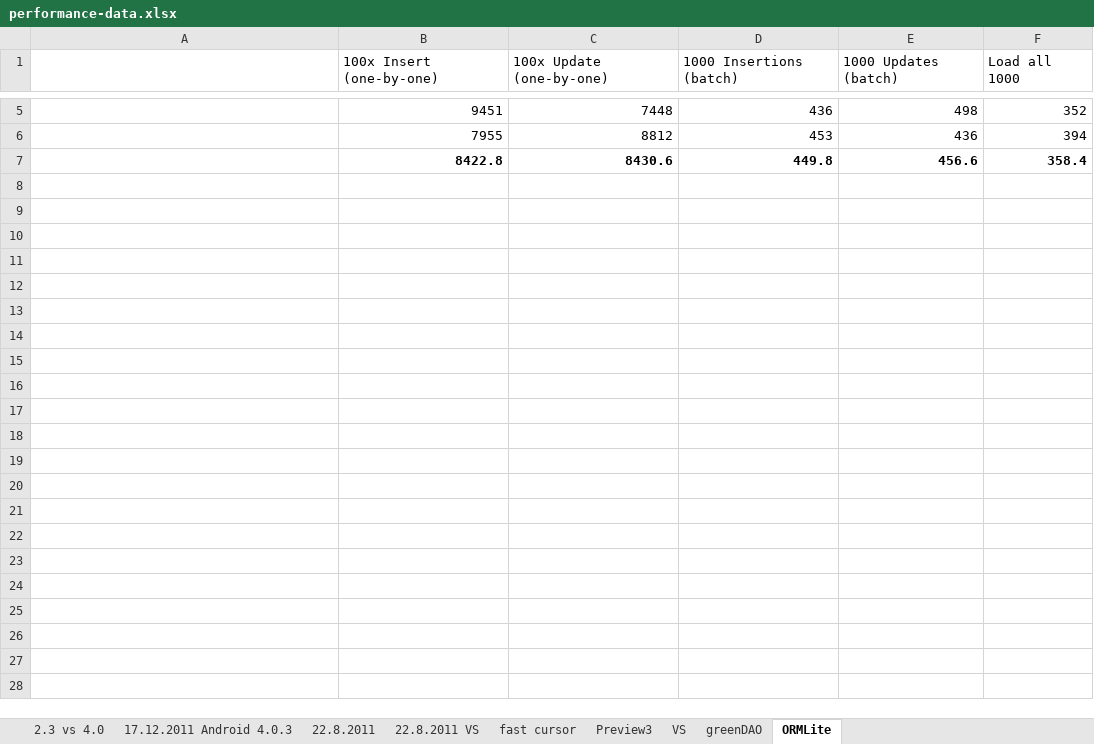
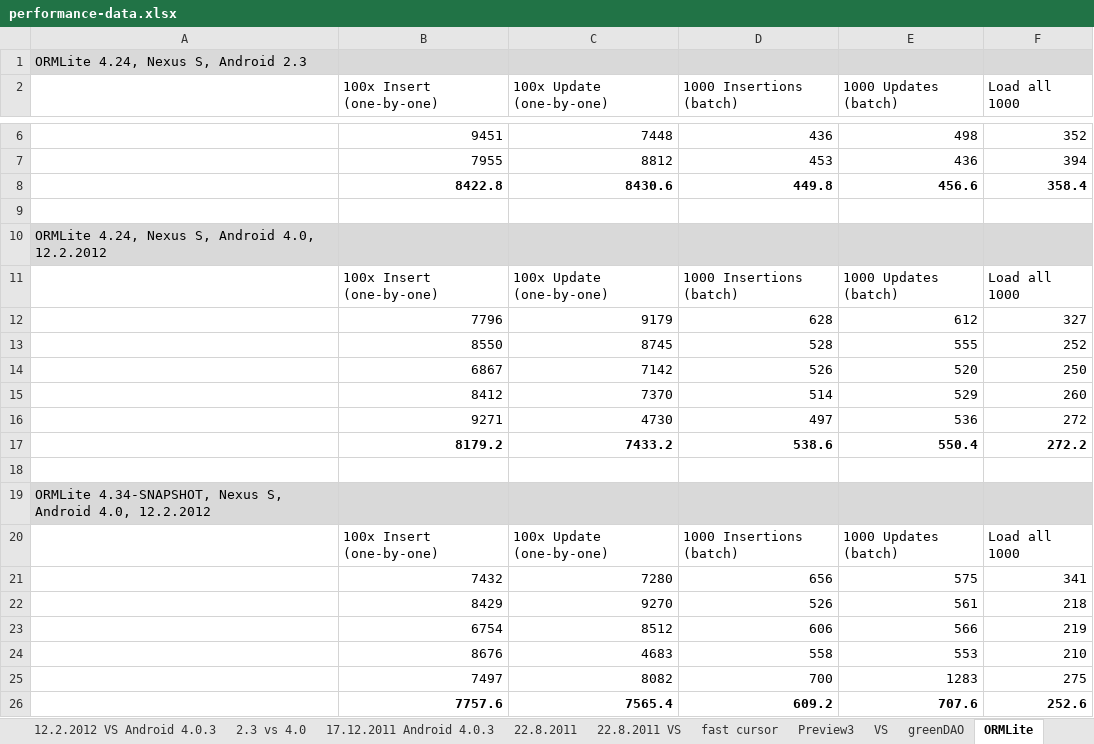
Before and after one commit to diamondyhand/green-DAO, an Excel workbook: DaoGenerator/performance/performance-data.xlsx, sheet ORMLite, drawn as a sheet; only a part is shown, gaps mark what is left out; values as stored, in another font and other column widths than the file's, no borders; the diff names each change by its address in the sheet, - before the commit and + after, or states it on an @@ line.

Commit message:
updated ormlite libs to 4.34-SNAPSHOT and performance test against it

```diff
--- a/DaoGenerator/performance/performance-data.xlsx (sheet ORMLite)
+++ b/DaoGenerator/performance/performance-data.xlsx (sheet ORMLite)
+sheet tab: 12.2.2012 VS Android 4.0.3
+row 1: ORMLite 4.24, Nexus S, Android 2.3
+row 9: (empty)
+row 10: ORMLite 4.24, Nexus S, Android 4.0, 12.2.2012
+row 11:  | 100x Insert (one-by-one) | 100x Update (one-by-one) | 1000 Insertions (batch) | 1000 Updates (batch) | Load all 1000
+row 12:  | 7796 | 9179 | 628 | 612 | 327
+row 13:  | 8550 | 8745 | 528 | 555 | 252
+row 14:  | 6867 | 7142 | 526 | 520 | 250
+row 15:  | 8412 | 7370 | 514 | 529 | 260
+row 16:  | 9271 | 4730 | 497 | 536 | 272
+row 17:  | 8179.2 | 7433.2 | 538.6 | 550.4 | 272.2
+row 18: (empty)
+row 19: ORMLite 4.34-SNAPSHOT, Nexus S, Android 4.0, 12.2.2012
+row 20:  | 100x Insert (one-by-one) | 100x Update (one-by-one) | 1000 Insertions (batch) | 1000 Updates (batch) | Load all 1000
+row 21:  | 7432 | 7280 | 656 | 575 | 341
+row 22:  | 8429 | 9270 | 526 | 561 | 218
+row 23:  | 6754 | 8512 | 606 | 566 | 219
+row 24:  | 8676 | 4683 | 558 | 553 | 210
+row 25:  | 7497 | 8082 | 700 | 1283 | 275
+row 26:  | 7757.6 | 7565.4 | 609.2 | 707.6 | 252.6
```
Also changed, not shown: formulas that keep their value, charts or pictures, 7 other files.
